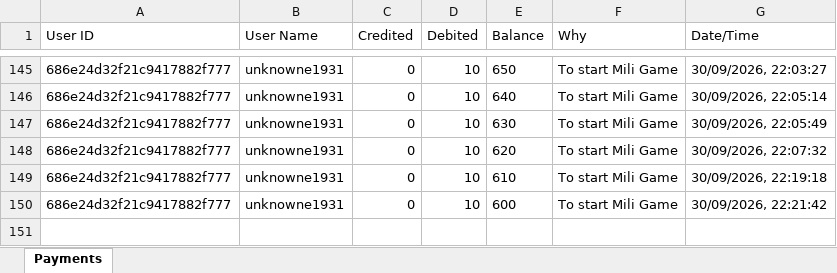
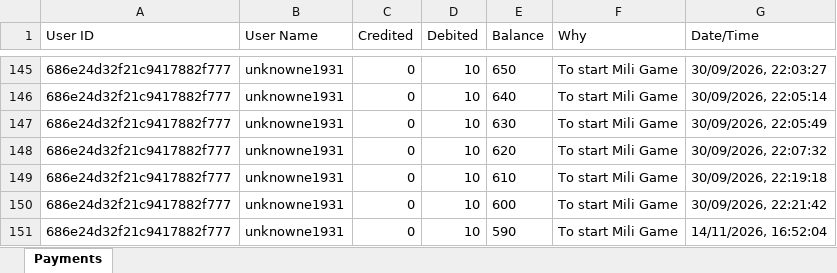
Before and after one commit to unknowne1931/sta_backend, an Excel workbook: payments.xlsx, sheet Payments, drawn as a sheet; only a part is shown, gaps mark what is left out; values as stored, in another font and other column widths than the file's, no borders; the diff names each change by its address in the sheet, - before the commit and + after, or states it on an @@ line.

```diff
--- a/payments.xlsx (sheet Payments)
+++ b/payments.xlsx (sheet Payments)
+row 151: 686e24d32f21c9417882f777 | unknowne1931 | 0 | 10 | 590 | To start Mili Game | 14/11/2026, 16:52:04
```
Also changed, not shown: live-history.xlsx, 4 other files.
